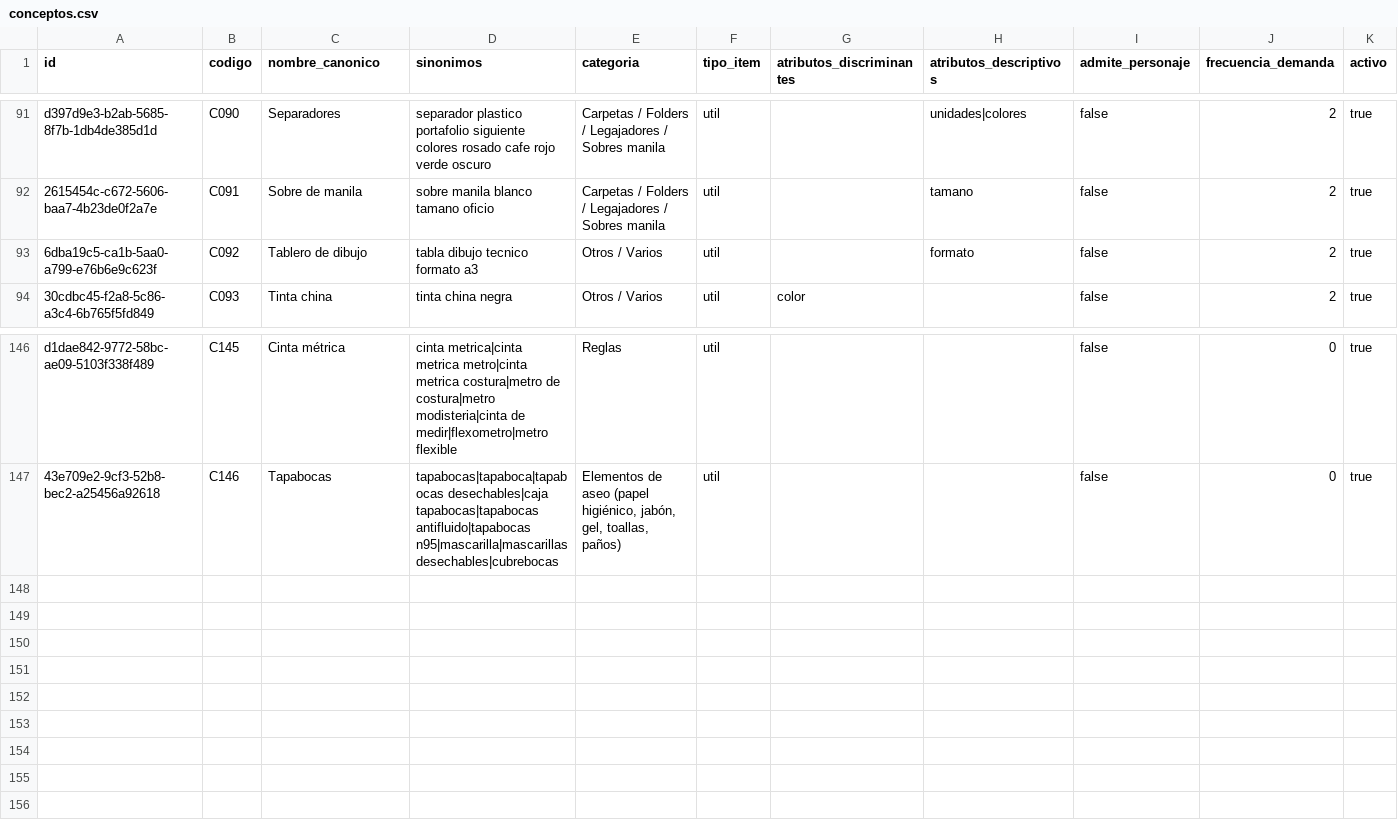
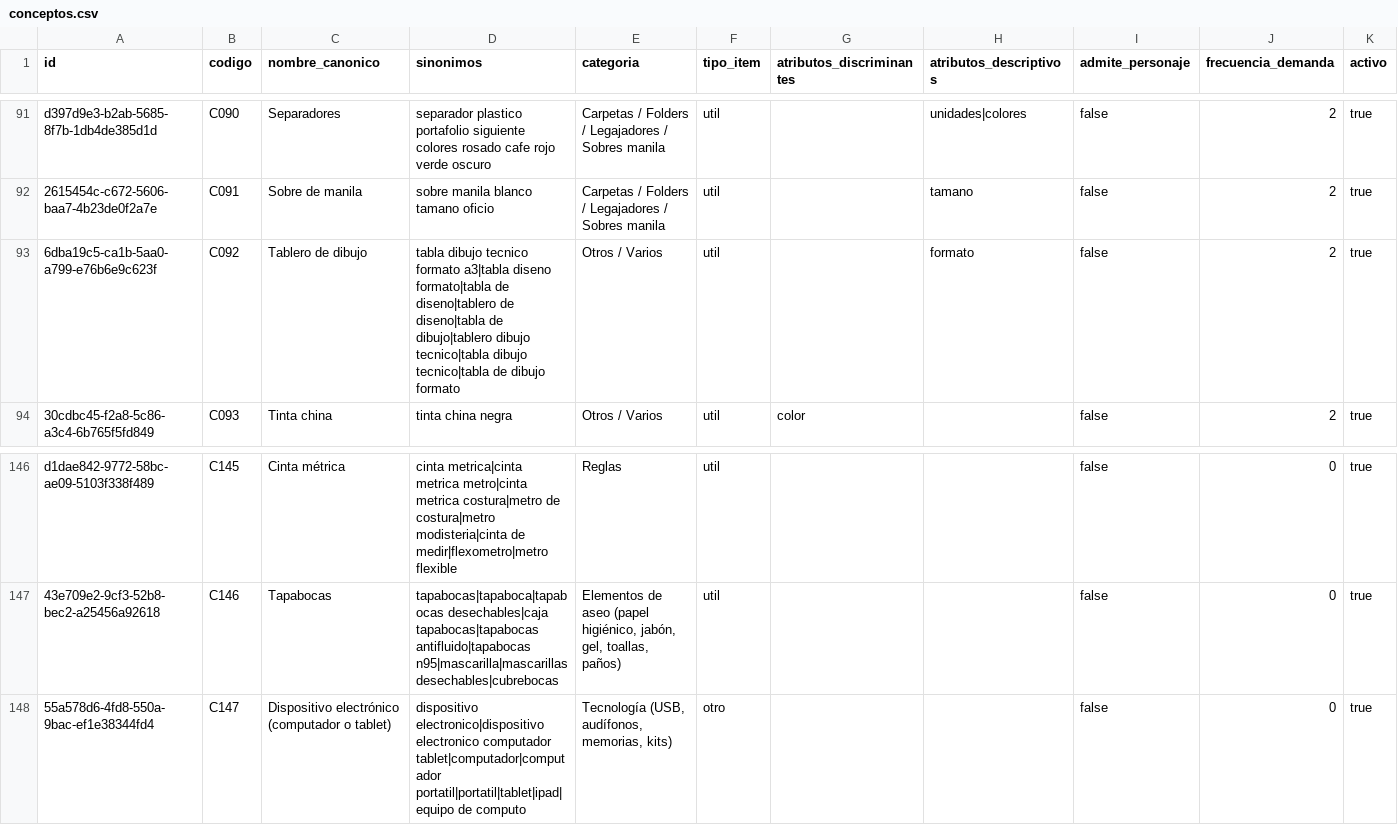
Before and after one commit to Tukit-Col/FINAL, a CSV file: datos/catalogo/conceptos.csv, drawn as a sheet; only a part is shown, gaps mark what is left out.

Commit message:
Curaduria: dispositivo electronico (lo consigue la familia) y sinonimos de tabla de diseno

```diff
--- a/datos/catalogo/conceptos.csv
+++ b/datos/catalogo/conceptos.csv
@@ -92,3 +92,3 @@ d397d9e3-b2ab-5685-8f7b-1db4de385d1d,C090,Separadores,separador plastico portafo
 2615454c-c672-5606-baa7-4b23de0f2a7e,C091,Sobre de manila,sobre manila blanco tamano oficio,Carpetas / Folders / Legajadores / Sobres manila,util,,tamano,false,2,true
-6dba19c5-ca1b-5aa0-a799-e76b6e9c623f,C092,Tablero de dibujo,tabla dibujo tecnico formato a3,Otros / Varios,util,,formato,false,2,true
+6dba19c5-ca1b-5aa0-a799-e76b6e9c623f,C092,Tablero de dibujo,tabla dibujo tecnico formato a3|tabla diseno formato|tabla de diseno|tablero de diseno|tabla de dibujo|tablero dibujo tecnico|tabla dibujo tecnico|tabla de dibujo formato,Otros / Varios,util,,formato,false,2,true
 30cdbc45-f2a8-5c86-a3c4-6b765f5fd849,C093,Tinta china,tinta china negra,Otros / Varios,util,color,,false,2,true
@@ -147 +147,2 @@ d1dae842-9772-58bc-ae09-5103f338f489,C145,Cinta métrica,cinta metrica|cinta met
 43e709e2-9cf3-52b8-bec2-a25456a92618,C146,Tapabocas,tapabocas|tapaboca|tapabocas desechables|caja tapabocas|tapabocas antifluido|tapabocas n95|mascarilla|mascarillas desechables|cubrebocas,"Elementos de aseo (papel higiénico, jabón, gel, toallas, paños)",util,,,false,0,true
+55a578d6-4fd8-550a-9bac-ef1e38344fd4,C147,Dispositivo electrónico (computador o tablet),dispositivo electronico|dispositivo electronico computador tablet|computador|computador portatil|portatil|tablet|ipad|equipo de computo,"Tecnología (USB, audífonos, memorias, kits)",otro,,,false,0,true
```
